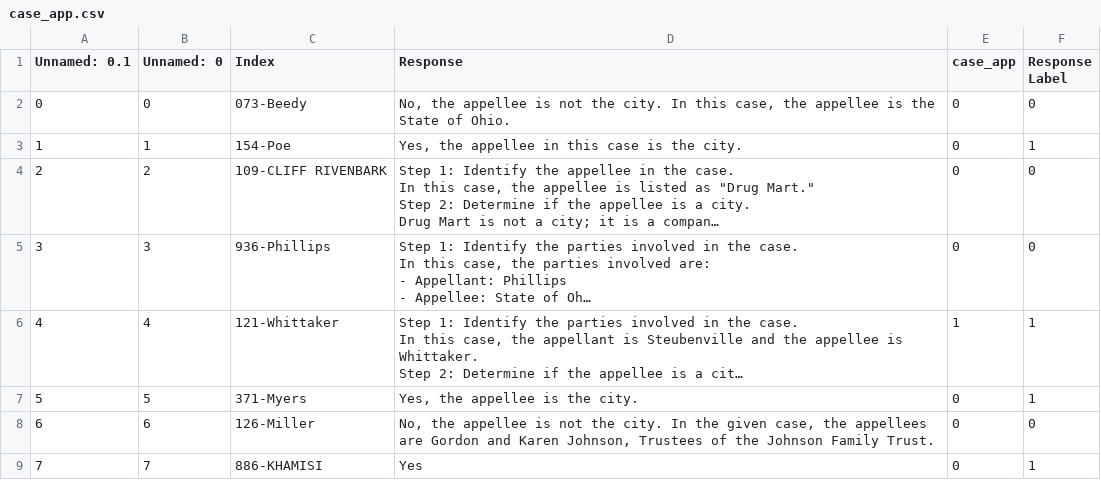
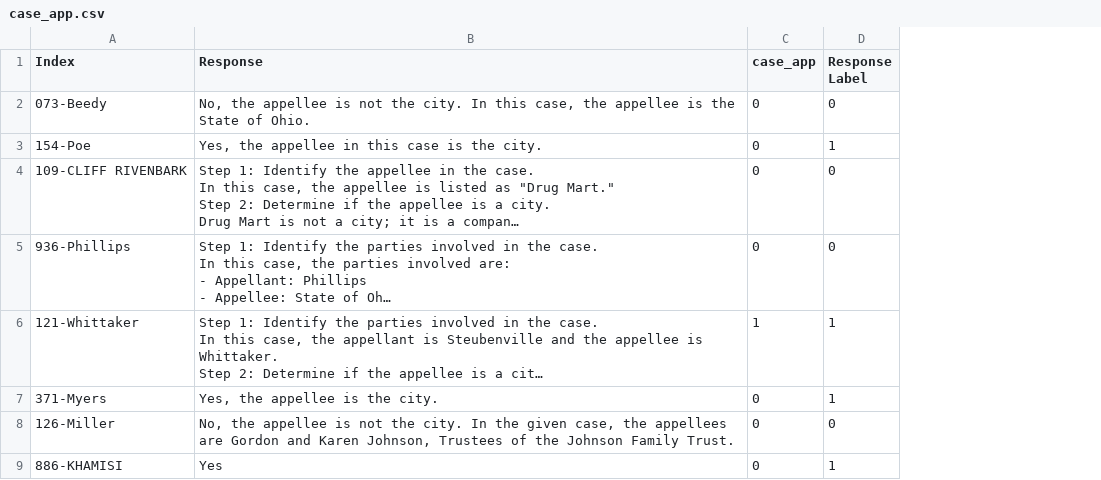
Before and after one commit to amypu99/pm-models, a CSV file: classify/standards_csv/case_app.csv, drawn as a sheet; only a part is shown; long unchanged cells end in …; the diff names each change by its address in the sheet, - before the commit and + after, or states it on an @@ line.

```diff
--- a/classify/standards_csv/case_app.csv
+++ b/classify/standards_csv/case_app.csv
-column A (Unnamed: 0.1), rows 2-9: 0 | 1 | 2 | 3 | 4 | 5 | 6 | 7
-column B (Unnamed: 0), rows 2-9: 0 | 1 | 2 | 3 | 4 | 5 | 6 | 7
```
Also changed, not shown: classify/standards_csv/case_app_regex.csv, 8 other files.
